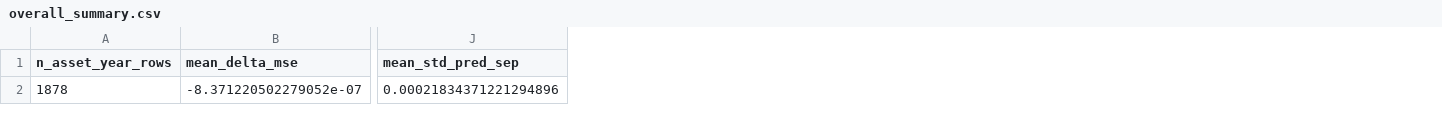
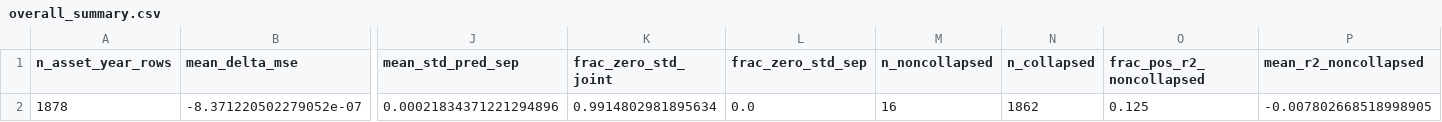
Before and after one commit to bmulder03/bachelors-thesis, a CSV file: results/shrinkage_diagnostics_F1_L30/overall_summary.csv, drawn as a sheet; only a part is shown, gaps mark what is left out; the diff names each change by its address in the sheet, - before the commit and + after, or states it on an @@ line.

```diff
--- a/results/shrinkage_diagnostics_F1_L30/overall_summary.csv
+++ b/results/shrinkage_diagnostics_F1_L30/overall_summary.csv
+column K (frac_zero_std_joint), row 2: 0.9914802981895634
+column L (frac_zero_std_sep), row 2: 0.0
+column M (n_noncollapsed), row 2: 16
+column N (n_collapsed), row 2: 1862
+column O (frac_pos_r2_noncollapsed), row 2: 0.125
+column P (mean_r2_noncollapsed), row 2: -0.007802668518998905
```
Also changed, not shown: results/shrinkage_diagnostics_F1_L30/year_summary.csv, results/shrinkage_diagnostics_F2_L30/overall_summary.csv, 10 other files.
